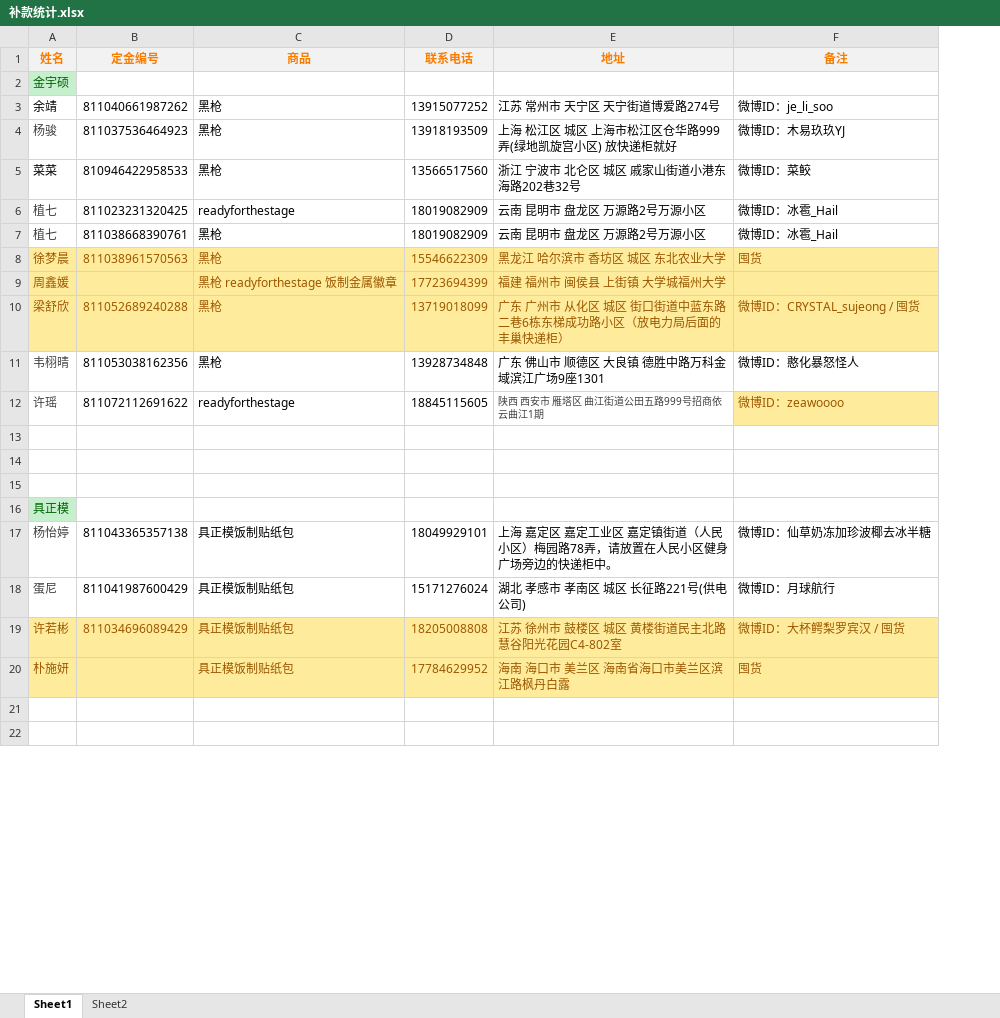
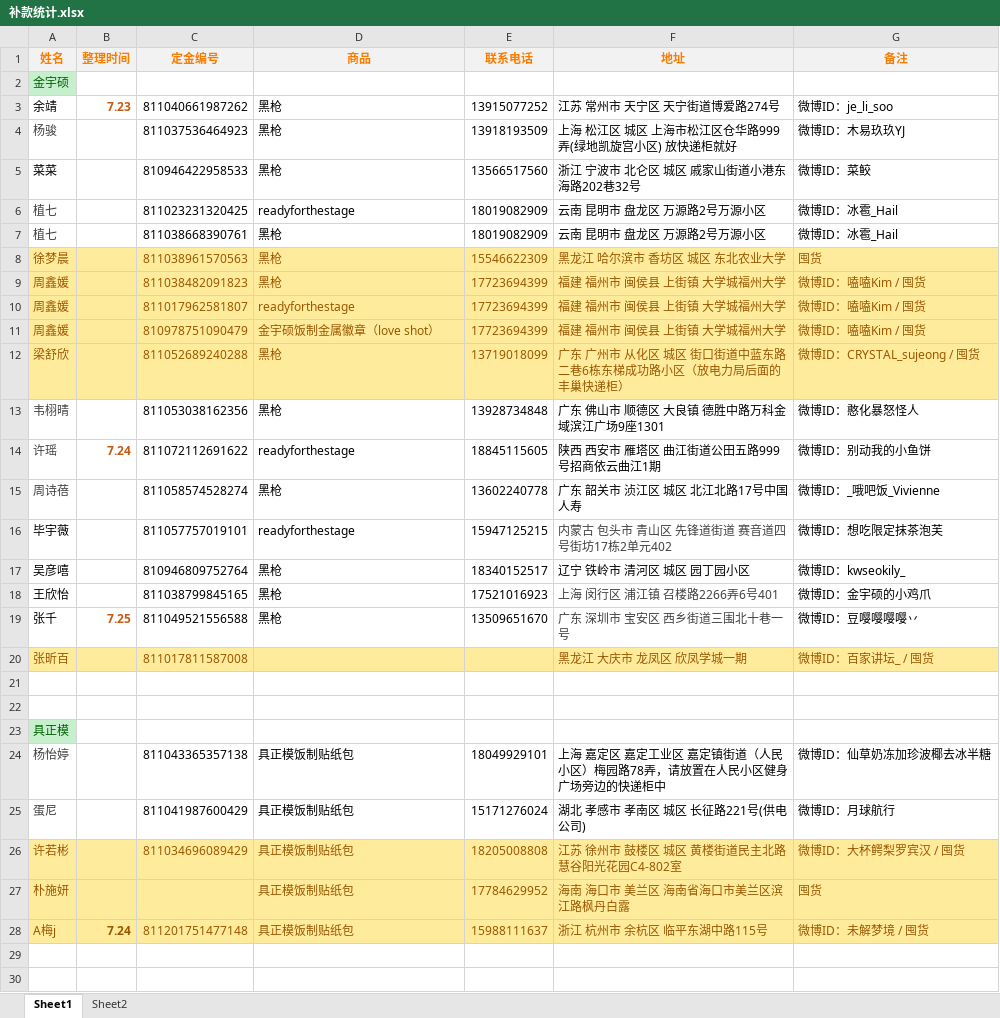
Before and after one commit to yukimi1212/404, an Excel workbook: 补款统计.xlsx, sheet Sheet1, drawn as a sheet; only a part is shown; values as stored, in another font and other column widths than the file's, no borders; addresses are those after the commit; the diff covers the shown part only; the diff names each change by its address in the sheet, - before the commit and + after, or states it on an @@ line.

```diff
--- a/补款统计.xlsx (sheet Sheet1)
+++ b/补款统计.xlsx (sheet Sheet1)
+column B (整理时间), row 3: 7.23; row 14: 7.24
+row 9: 周鑫媛 |  | 811038482091823 | 黑枪 | 17723694399 | 福建 福州市 闽侯县 上街镇 大学城福州大学 | 微博ID：嗑嗑Kim / 囤货
-C10 (定金编号): (empty)
+C10 (定金编号): 811017962581807
-D10 (商品): 黑枪 readyforthestage 饭制金属徽章
+D10 (商品): readyforthestage
-G10 (备注): (empty)
+G10 (备注): 微博ID：嗑嗑Kim / 囤货
+row 11: 周鑫媛 |  | 810978751090479 | 金宇硕饭制金属徽章（love shot） | 17723694399 | 福建 福州市 闽侯县 上街镇 大学城福州大学 | 微博ID：嗑嗑Kim / 囤货
-F14 text colour: #404040
+F14 text colour: black, text size: larger
-G14 (备注): 微博ID：zeawoooo
+G14 (备注): 微博ID：别动我的小鱼饼
@@ G14 fill: #FFEB9C → none, text colour: #9C5700 → black @@
-row 15: (empty)
+row 15: 周诗蓓 |  | 811058574528274 | 黑枪 | 13602240778 | 广东 韶关市 浈江区 城区 北江北路17号中国人寿 | 微博ID：_哦吧饭_Vivienne
+row 16: 毕宇薇 |  | 811057757019101 | readyforthestage | 15947125215 | 内蒙古 包头市 青山区 先锋道街道 赛音道四号街坊17栋2单元402 | 微博ID：想吃限定抹茶泡芙
+row 17: 吴彦嘻 |  | 810946809752764 | 黑枪 | 18340152517 | 辽宁 铁岭市 清河区 城区 园丁园小区 | 微博ID：kwseokily_
+row 18: 王欣怡 |  | 811038799845165 | 黑枪 | 17521016923 | 上海 闵行区 浦江镇 召楼路2266弄6号401 | 微博ID：金宇硕的小鸡爪
+row 19: 张千 | 7.25 | 811049521556588 | 黑枪 | 13509651670 | 广东 深圳市 宝安区 西乡街道三围北十巷一号 | 微博ID：豆嘤嘤嘤嘤丷
+row 20: 张昕百 |  | 811017811587008 |  |  | 黑龙江 大庆市 龙凤区 欣凤学城一期 | 微博ID：百家讲坛_ / 囤货
-F24 (地址): …快递柜中。
+F24 (地址): …快递柜中
+row 28: A梅j | 7.24 | 811201751477148 | 具正模饭制贴纸包 | 15988111637 | 浙江 杭州市 余杭区 临平东湖中路115号 | 微博ID：未解梦境 / 囤货
```
Also changed, not shown: 12 added rows, 1 moved row and 1 edited cell elsewhere in this sheet, sheet Sheet2, 垫付.xlsx, 推主记录.xlsx.
